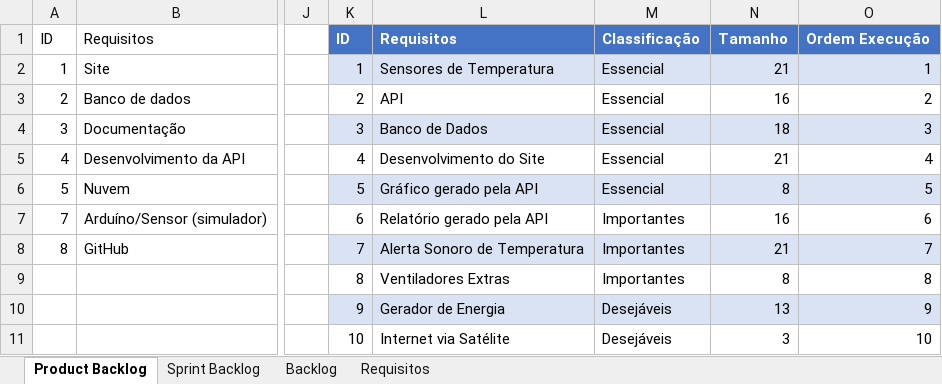
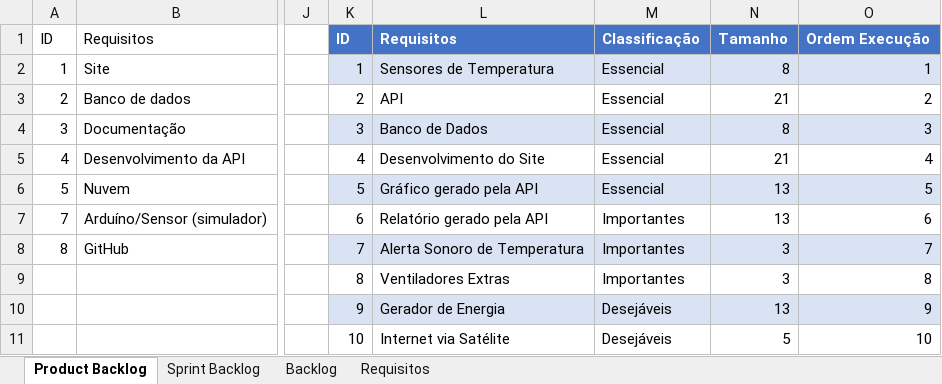
Before and after one commit to GustavoQuaresma/TECCHICKEN-DOCUMENTACAO, an Excel workbook: SPRINT2/Planilha Backlog.xlsx, sheet Product Backlog, drawn as a sheet; only a part is shown, gaps mark what is left out; values as stored, in another font and other column widths than the file's, no borders; table styles not drawn; the diff names each change by its address in the sheet, - before the commit and + after, or states it on an @@ line.

```diff
--- a/SPRINT2/Planilha Backlog.xlsx (sheet Product Backlog)
+++ b/SPRINT2/Planilha Backlog.xlsx (sheet Product Backlog)
-N2: 21
+N2: 8
-N3: 16
+N3: 21
-N4: 18
+N4: 8
-N6: 8
+N6: 13
-N7: 16
+N7: 13
-N8: 21
+N8: 3
-N9: 8
+N9: 3
-N11: 3
+N11: 5
```
Also changed, not shown: 2 other files.
